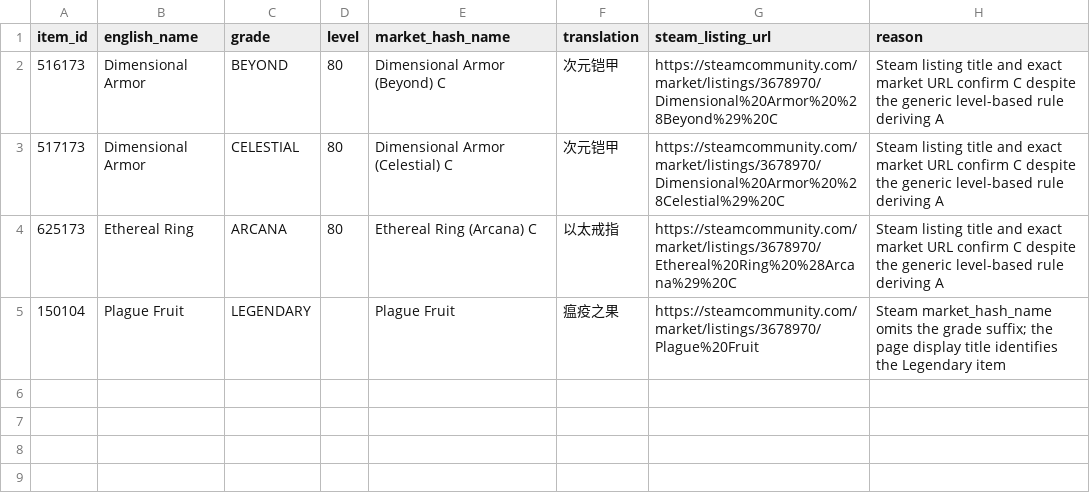
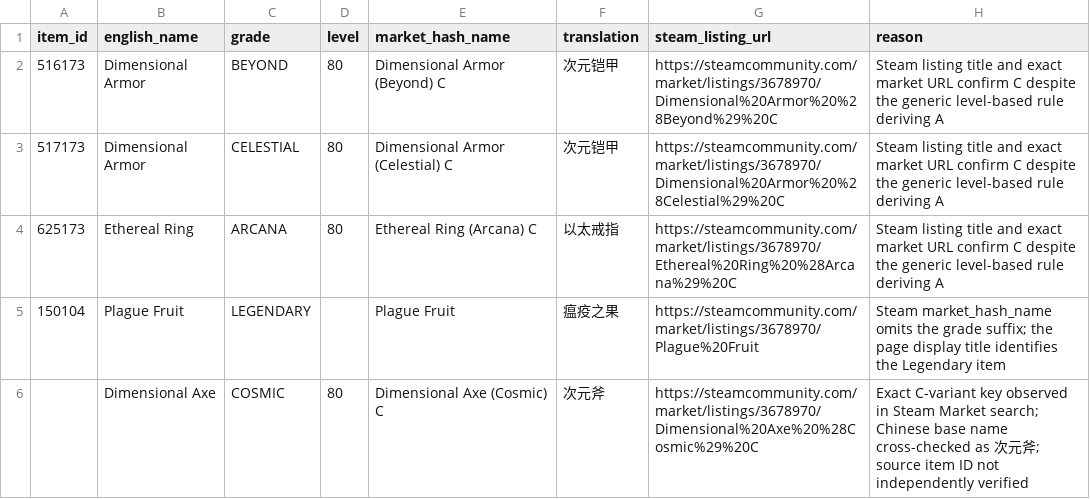
Before and after one commit to alaxee99/Alaxee-SteamHub, a CSV file: docs/market-catalogs/taskbar-hero-market-name-overrides.csv, drawn as a sheet.

Commit message:
fix: complete Task Bar Hero market detail localization

```diff
--- a/docs/market-catalogs/taskbar-hero-market-name-overrides.csv
+++ b/docs/market-catalogs/taskbar-hero-market-name-overrides.csv
@@ -5 +5,2 @@ item_id,english_name,grade,level,market_hash_name,translation,steam_listing_url,
 150104,"Plague Fruit","LEGENDARY",,"Plague Fruit","瘟疫之果",https://steamcommunity.com/market/listings/3678970/Plague%20Fruit,"Steam market_hash_name omits the grade suffix; the page display title identifies the Legendary item"
+,"Dimensional Axe","COSMIC",80,"Dimensional Axe (Cosmic) C","次元斧",https://steamcommunity.com/market/listings/3678970/Dimensional%20Axe%20%28Cosmic%29%20C,"Exact C-variant key observed in Steam Market search; Chinese base name cross-checked as 次元斧; source item ID not independently verified"
```
Also changed, not shown: 10 other files.
